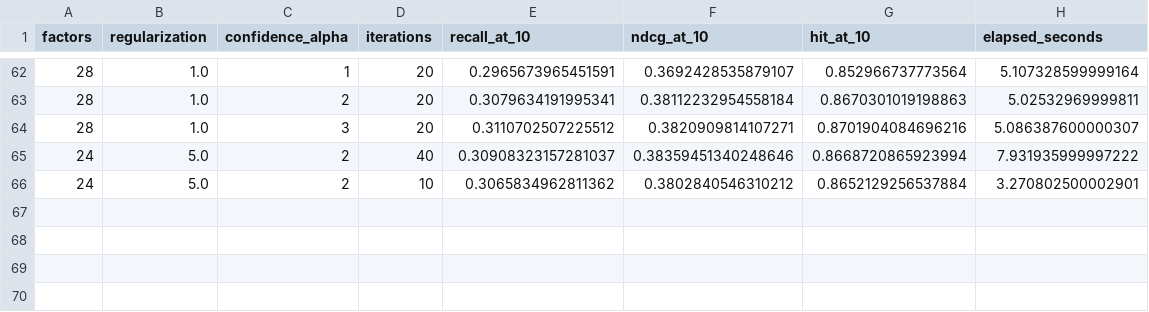
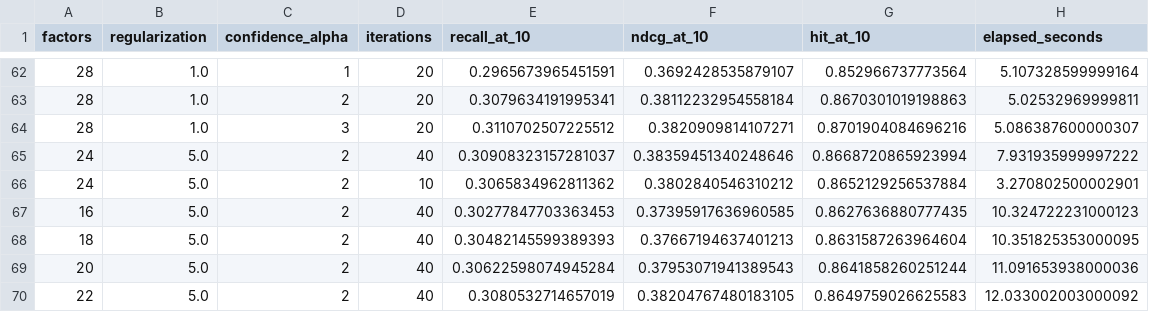
Before and after one commit to Donghyeon-Shin/ML-Steam-To-Playstation-Recommender, a CSV file: data/results/als_binary_gridsearch.csv, drawn as a sheet; only a part is shown, gaps mark what is left out; the diff names each change by its address in the sheet, - before the commit and + after, or states it on an @@ line.

Commit message:
Record fine-grained binary ALS factor validation results

```diff
--- a/data/results/als_binary_gridsearch.csv
+++ b/data/results/als_binary_gridsearch.csv
+row 67: 16 | 5.0 | 2 | 40 | 0.30277847703363453 | 0.37395917636960585 | 0.8627636880777435 | 10.324722231000123
+row 68: 18 | 5.0 | 2 | 40 | 0.30482145599389393 | 0.37667194637401213 | 0.8631587263964604 | 10.351825353000095
+row 69: 20 | 5.0 | 2 | 40 | 0.30622598074945284 | 0.37953071941389543 | 0.8641858260251244 | 11.091653938000036
+row 70: 22 | 5.0 | 2 | 40 | 0.3080532714657019 | 0.38204767480183105 | 0.8649759026625583 | 12.033002003000092
```
